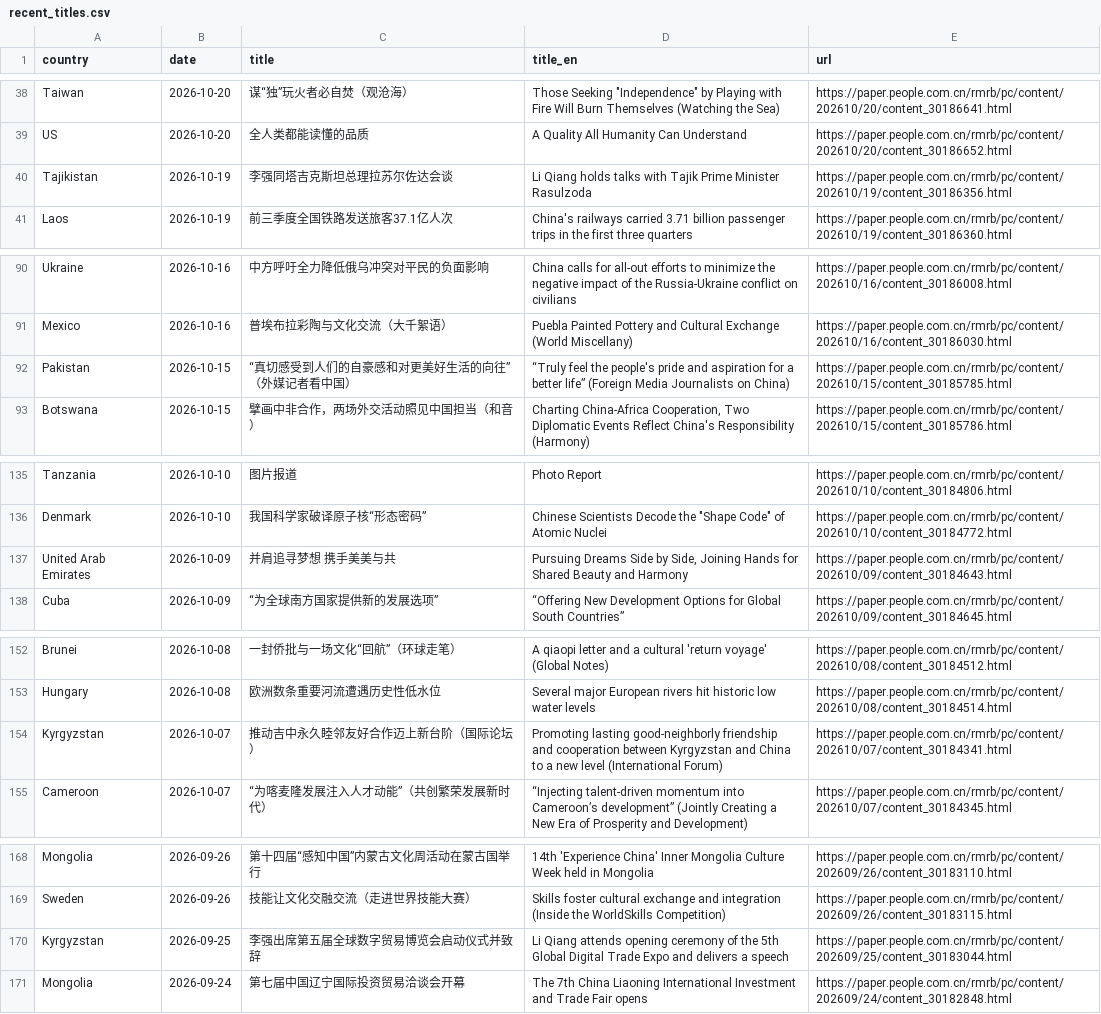
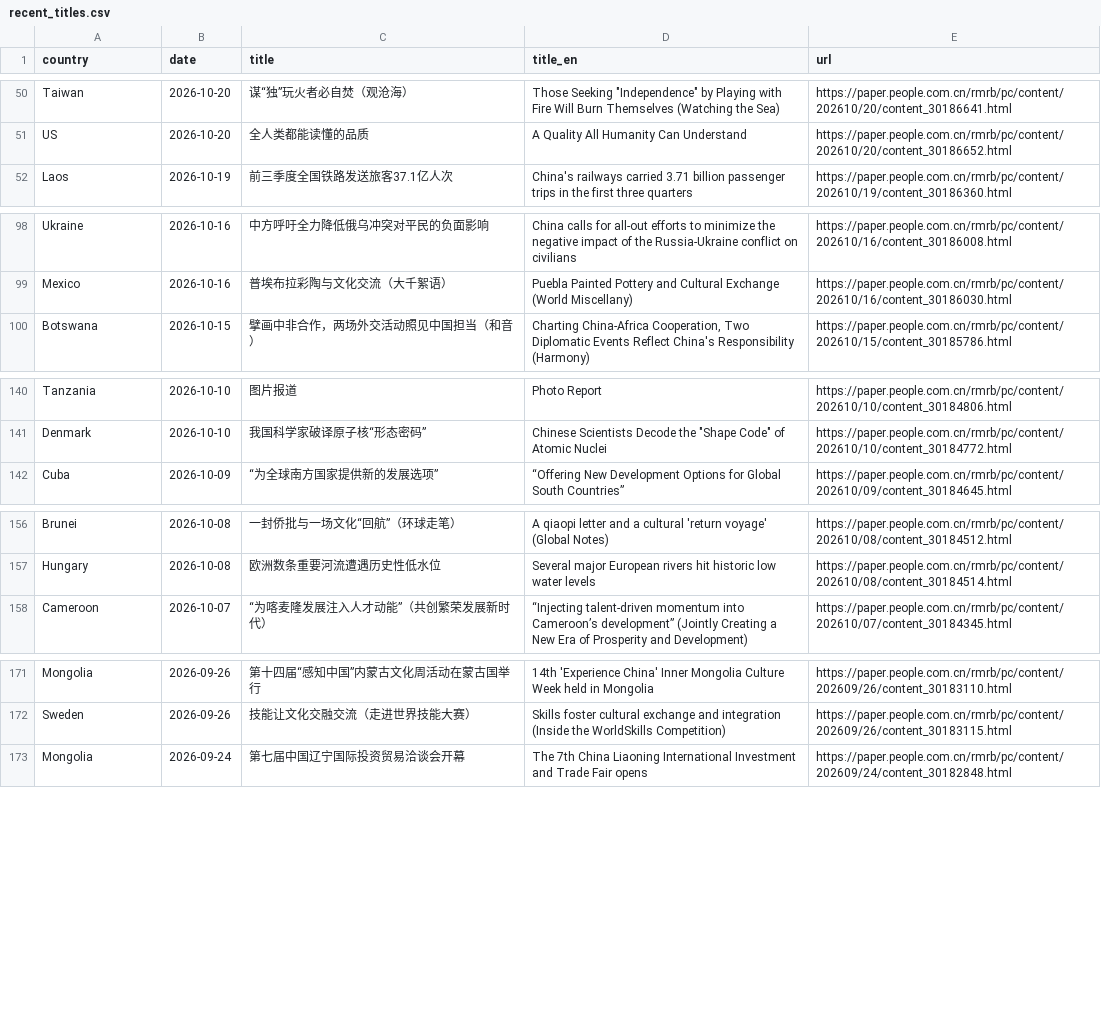
Before and after one commit to siuheiwo/china-foreign-rhetoric-observatory, a CSV file: recent_titles.csv, drawn as a sheet; only a part is shown, gaps mark what is left out; the diff covers the shown part only.

```diff
--- a/recent_titles.csv
+++ b/recent_titles.csv
@@ -39,3 +51,2 @@ Taiwan,2026-10-20,谋“独”玩火者必自焚（观沧海）,"Those Seeking "
 US,2026-10-20,全人类都能读懂的品质,A Quality All Humanity Can Understand,https://paper.people.com.cn/rmrb/pc/content/202610/20/content_30186652.html
-Tajikistan,2026-10-19,李强同塔吉克斯坦总理拉苏尔佐达会谈,Li Qiang holds talks with Tajik Prime Minister Rasulzoda,https://paper.people.com.cn/rmrb/pc/content/202610/19/content_30186356.html
 Laos,2026-10-19,前三季度全国铁路发送旅客37.1亿人次,China's railways carried 3.71 billion passenger trips in the first three quarters,https://paper.people.com.cn/rmrb/pc/content/202610/19/content_30186360.html
@@ -91,3 +99,2 @@ Ukraine,2026-10-16,中方呼吁全力降低俄乌冲突对平民的负面影响,
 Mexico,2026-10-16,普埃布拉彩陶与文化交流（大千絮语）,Puebla Painted Pottery and Cultural Exchange (World Miscellany),https://paper.people.com.cn/rmrb/pc/content/202610/16/content_30186030.html
-Pakistan,2026-10-15,“真切感受到人们的自豪感和对更美好生活的向往”（外媒记者看中国）,“Truly feel the people's pride and aspiration for a better life” (Foreign Media Journalists on China),https://paper.people.com.cn/rmrb/pc/content/202610/15/content_30185785.html
 Botswana,2026-10-15,擘画中非合作，两场外交活动照见中国担当（和音）,"Charting China-Africa Cooperation, Two Diplomatic Events Reflect China's Responsibility (Harmony)",https://paper.people.com.cn/rmrb/pc/content/202610/15/content_30185786.html
@@ -136,3 +141,2 @@ Tanzania,2026-10-10,图片报道,Photo Report,https://paper.people.com.cn/rmrb/p
 Denmark,2026-10-10,我国科学家破译原子核“形态密码”,"Chinese Scientists Decode the ""Shape Code"" of Atomic Nuclei",https://paper.people.com.cn/rmrb/pc/content/202610/10/content_30184772.html
-United Arab Emirates,2026-10-09,并肩追寻梦想  携手美美与共,"Pursuing Dreams Side by Side, Joining Hands for Shared Beauty and Harmony",https://paper.people.com.cn/rmrb/pc/content/202610/09/content_30184643.html
 Cuba,2026-10-09,“为全球南方国家提供新的发展选项”,“Offering New Development Options for Global South Countries”,https://paper.people.com.cn/rmrb/pc/content/202610/09/content_30184645.html
@@ -153,3 +157,2 @@ Brunei,2026-10-08,一封侨批与一场文化“回航”（环球走笔）,A qi
 Hungary,2026-10-08,欧洲数条重要河流遭遇历史性低水位,Several major European rivers hit historic low water levels,https://paper.people.com.cn/rmrb/pc/content/202610/08/content_30184514.html
-Kyrgyzstan,2026-10-07,推动吉中永久睦邻友好合作迈上新台阶（国际论坛）,Promoting lasting good-neighborly friendship and cooperation between Kyrgyzstan and China to a new level (International Forum),https://paper.people.com.cn/rmrb/pc/content/202610/07/content_30184341.html
 Cameroon,2026-10-07,“为喀麦隆发展注入人才动能”（共创繁荣发展新时代）,“Injecting talent-driven momentum into Cameroon’s development” (Jointly Creating a New Era of Prosperity and Development),https://paper.people.com.cn/rmrb/pc/content/202610/07/content_30184345.html
@@ -169,3 +172,2 @@ Mongolia,2026-09-26,第十四届“感知中国”内蒙古文化周活动在蒙
 Sweden,2026-09-26,技能让文化交融交流（走进世界技能大赛）,Skills foster cultural exchange and integration (Inside the WorldSkills Competition),https://paper.people.com.cn/rmrb/pc/content/202609/26/content_30183115.html
-Kyrgyzstan,2026-09-25,李强出席第五届全球数字贸易博览会启动仪式并致辞,Li Qiang attends opening ceremony of the 5th Global Digital Trade Expo and delivers a speech,https://paper.people.com.cn/rmrb/pc/content/202609/25/content_30183044.html
 Mongolia,2026-09-24,第七届中国辽宁国际投资贸易洽谈会开幕,The 7th China Liaoning International Investment and Trade Fair opens,https://paper.people.com.cn/rmrb/pc/content/202609/24/content_30182848.html
```
Also changed, not shown: 16 added rows, 11 removed rows and 4 edited cells elsewhere in this file, alarms.csv, 4 other files.
